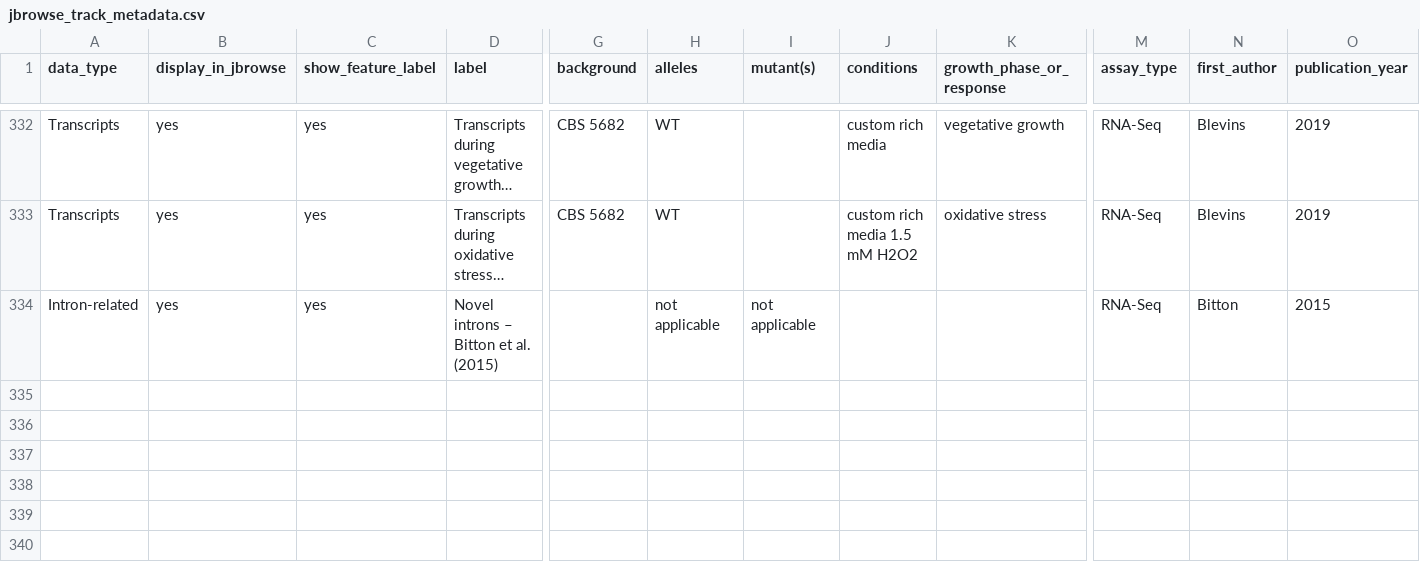
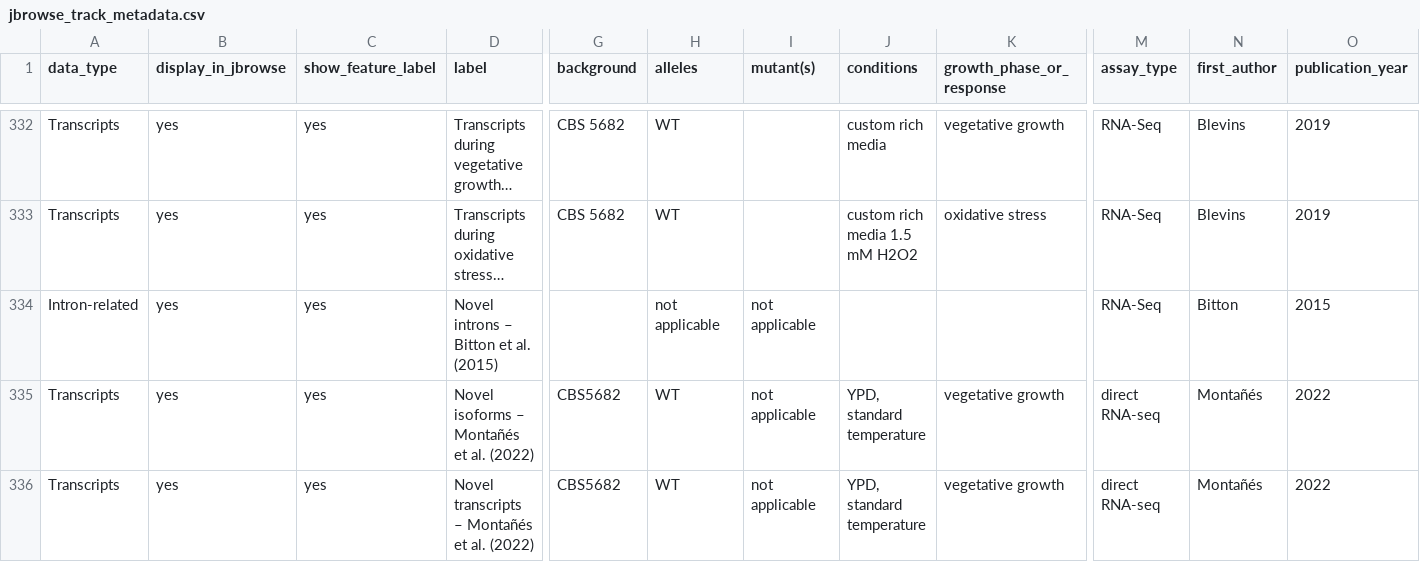
Before and after one commit to pombase/pombase-config, a CSV file: website/jbrowse_track_metadata.csv, drawn as a sheet; only a part is shown, gaps mark what is left out; long unchanged cells end in …; rows hold the shown columns only; the diff names each change by its address in the sheet, - before the commit and + after, or states it on an @@ line.

Commit message:
Adding Novel transcripts and Isoforms tracks from Montanes et al.
Refs pombase/website#1441

```diff
--- a/website/jbrowse_track_metadata.csv
+++ b/website/jbrowse_track_metadata.csv
+row 335: Transcripts | yes | yes | Novel isoforms – Montañés et al. (2022) | CBS5682 | WT | not applicable | YPD, standard temperature | vegetative growth | direct RNA-seq | Montañés | 2022
+row 336: Transcripts | yes | yes | Novel transcripts – Montañés et al. (2022) | CBS5682 | WT | not applicable | YPD, standard temperature | vegetative growth | direct RNA-seq | Montañés | 2022
```
